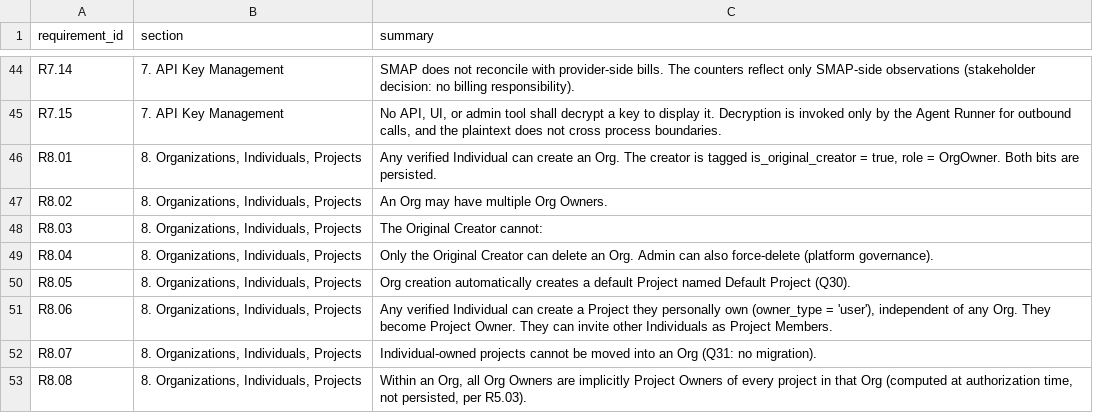
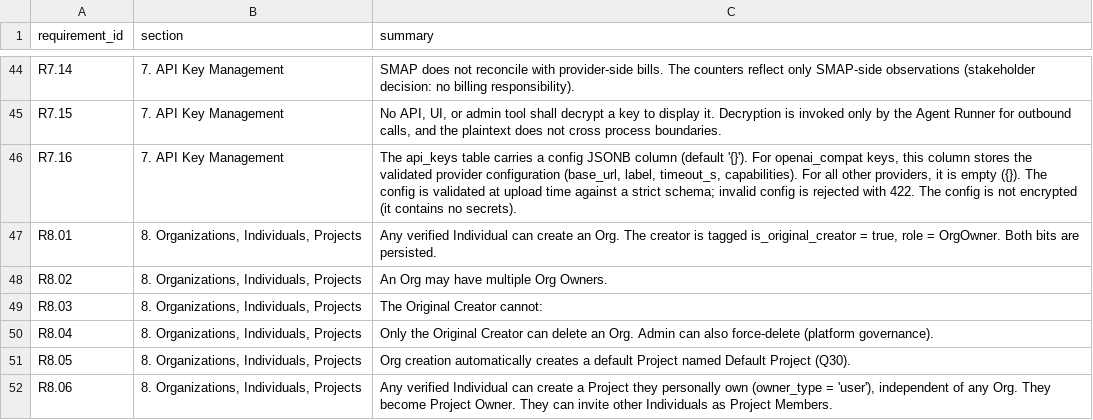
Before and after one commit to Research-Center-for-Smart-Learning-RCSL/Smart-MultiAgent-Platform, a CSV file: docs/traceability.csv, drawn as a sheet; only a part is shown, gaps mark what is left out; the shorter side is filled out with more unchanged rows; the diff names each change by its address in the sheet, - before the commit and + after, or states it on an @@ line.

Commit message:
docs(review): approve openai-compatible generic provider spec
Add task dossier for the openai_compat provider feature. Apply SRS
Delta: amend [R7.01] (new provider row), [R7.02] (new probe), add
[R7.16] (config JSONB column). Regenerate traceability CSV (425 rows).

One new enum value, one adapter (Chat Completions wire), per-key config
for base URL, timeout, label, and capabilities. Covers any
OpenAI-compatible gateway without per-vendor code.

```diff
--- a/docs/traceability.csv
+++ b/docs/traceability.csv
+row 46: R7.16 | 7. API Key Management | The api_keys table carries a config JSONB column (default '{}'). For openai_compat keys, this column stores the validated provider configuration (base_url, label, timeout_s, capabilities). For all other providers, it is empty ({}). The config is validated at upload time against a strict schema; invalid config is rejected with 422. The config is not encrypted (it contains no secrets).
```
Also changed, not shown: 3 other files.
